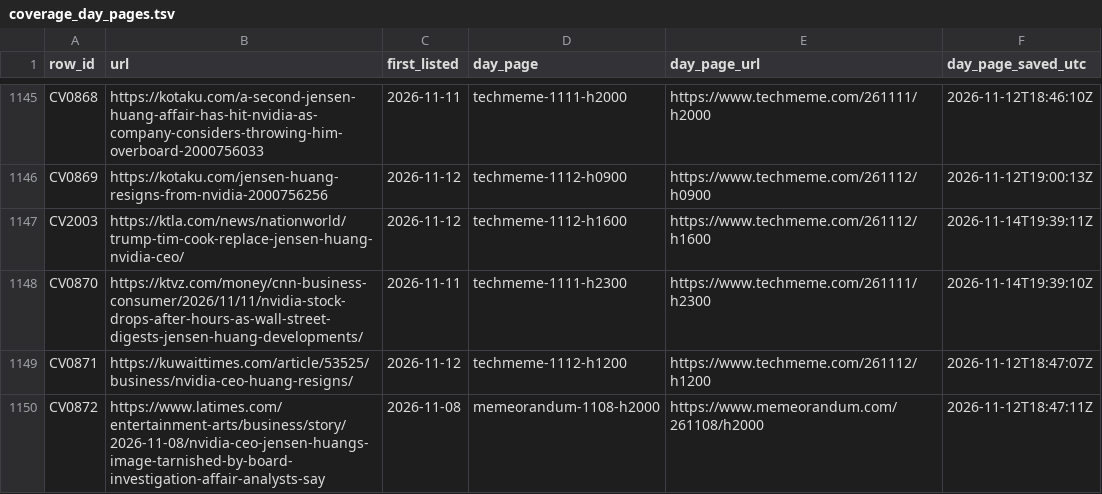
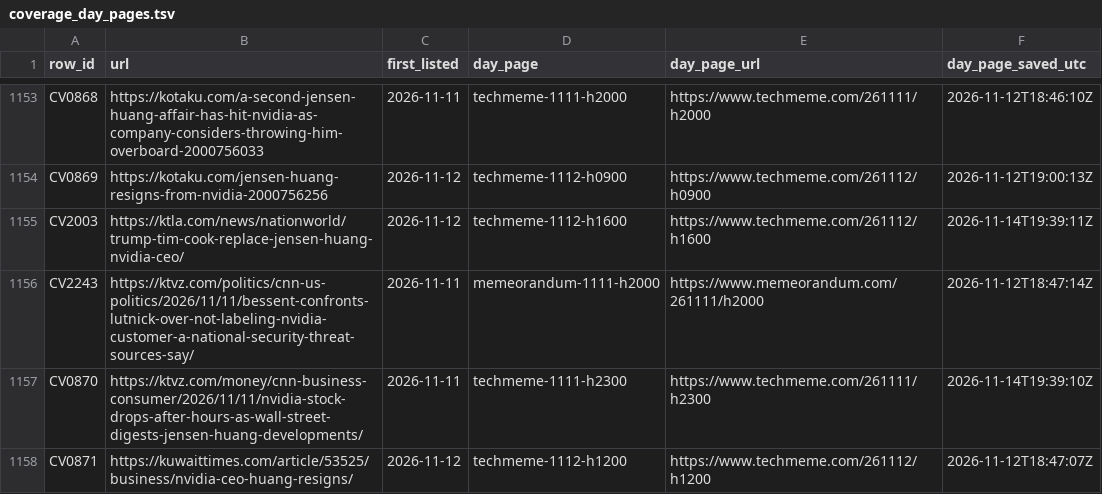
Before and after one commit to kevinnbass/huang-fifteen-days-mapped, a TSV file: research/coverage_day_pages.tsv, drawn as a sheet; only a part is shown, gaps mark what is left out; the shorter side is filled out with more unchanged rows; the diff covers the shown part only; the diff names each change by its address in the sheet, - before the commit and + after, or states it on an @@ line.

```diff
--- a/research/coverage_day_pages.tsv
+++ b/research/coverage_day_pages.tsv
+row 1156: CV2243 | https://ktvz.com/politics/cnn-us-politics/2026/11/11/bessent-confronts-lutnick-over-not-labeling-nvidia-customer-a-national-security-threat-sources-say/ | 2026-11-11 | memeorandum-1111-h2000 | https://www.memeorandum.com/261111/h2000 | 2026-11-12T18:47:14Z
```
Also changed, not shown: 19 added rows elsewhere in this file, research/committee_keys.csv, research/employee_gift_rates.csv, 43 other files.
